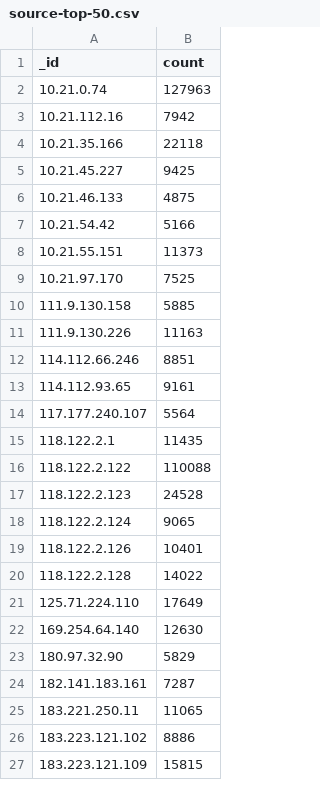
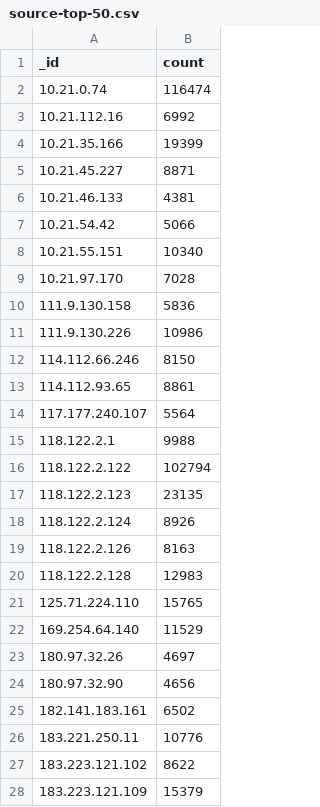
Before and after one commit to llzxo/sysloganalyst, a CSV file: source-top-50.csv, drawn as a sheet; only a part is shown; the diff covers the shown part only.

```diff
--- a/source-top-50.csv
+++ b/source-top-50.csv
@@ -1,27 +1,28 @@
 _id,count
-10.21.0.74,127963
-10.21.112.16,7942
-10.21.35.166,22118
-10.21.45.227,9425
-10.21.46.133,4875
-10.21.54.42,5166
-10.21.55.151,11373
-10.21.97.170,7525
-111.9.130.158,5885
-111.9.130.226,11163
-114.112.66.246,8851
-114.112.93.65,9161
+10.21.0.74,116474
+10.21.112.16,6992
+10.21.35.166,19399
+10.21.45.227,8871
+10.21.46.133,4381
+10.21.54.42,5066
+10.21.55.151,10340
+10.21.97.170,7028
+111.9.130.158,5836
+111.9.130.226,10986
+114.112.66.246,8150
+114.112.93.65,8861
 117.177.240.107,5564
-118.122.2.1,11435
-118.122.2.122,110088
-118.122.2.123,24528
-118.122.2.124,9065
-118.122.2.126,10401
-118.122.2.128,14022
-125.71.224.110,17649
-169.254.64.140,12630
-180.97.32.90,5829
-182.141.183.161,7287
-183.221.250.11,11065
-183.223.121.102,8886
-183.223.121.109,15815
+118.122.2.1,9988
+118.122.2.122,102794
+118.122.2.123,23135
+118.122.2.124,8926
+118.122.2.126,8163
+118.122.2.128,12983
+125.71.224.110,15765
+169.254.64.140,11529
+180.97.32.26,4697
+180.97.32.90,4656
+182.141.183.161,6502
+183.221.250.11,10776
+183.223.121.102,8622
+183.223.121.109,15379
```
Also changed, not shown: 1 removed row and 22 edited cells elsewhere in this file, destination-top-50.csv.
